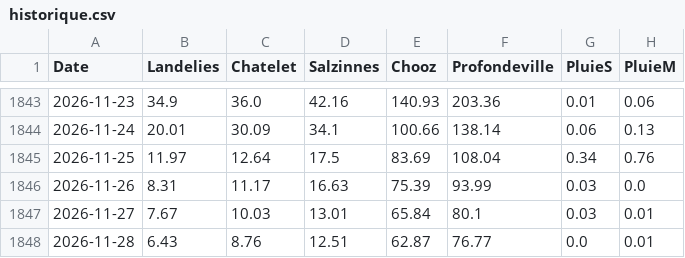
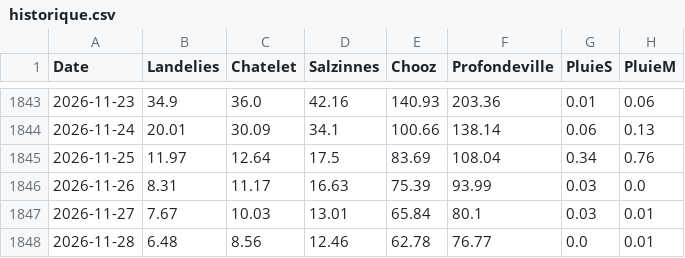
Before and after one commit to clem-tried-it/Guide-peche, a CSV file: data/historique.csv, drawn as a sheet; only a part is shown, gaps mark what is left out.

```diff
--- a/data/historique.csv
+++ b/data/historique.csv
@@ -1847,2 +1847,2 @@ Date,Landelies,Chatelet,Salzinnes,Chooz,Profondeville,PluieS,PluieM
 2026-11-27,7.67,10.03,13.01,65.84,80.1,0.03,0.01
-2026-11-28,6.43,8.76,12.51,62.87,76.77,0.0,0.01
+2026-11-28,6.48,8.56,12.46,62.78,76.77,0.0,0.01
```
Also changed, not shown: data/releves.csv, data/releves_10j.csv.
